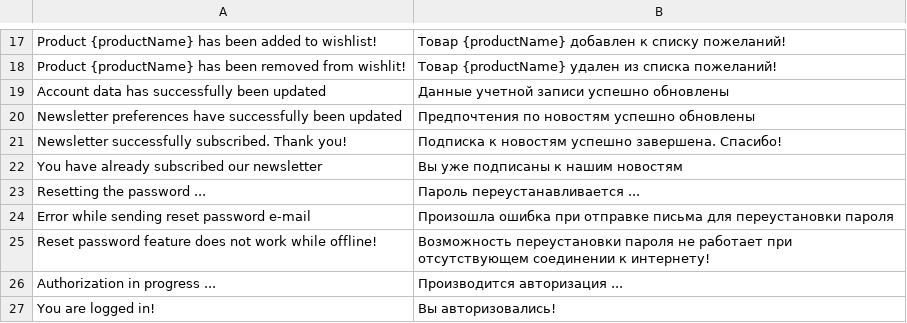
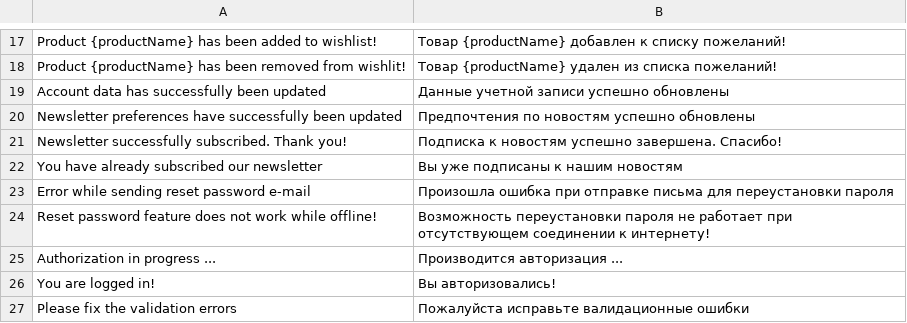
Before and after one commit to vuestorefront/vue-storefront, a CSV file: core/i18n/resource/i18n/ru-RU.csv, drawn as a sheet; only a part is shown, gaps mark what is left out; the shorter side is filled out with more unchanged rows.

```diff
--- a/core/i18n/resource/i18n/ru-RU.csv
+++ b/core/i18n/resource/i18n/ru-RU.csv
@@ -22,3 +22,2 @@
 "You have already subscribed our newsletter","Вы уже подписаны к нашим новостям"
-"Resetting the password ... ","Пароль переустанавливается ... "
 "Error while sending reset password e-mail","Произошла ошибка при отправке письма для переустановки пароля"
```
Also changed, not shown: core/i18n/resource/i18n/de-DE.csv, core/i18n/resource/i18n/es-ES.csv, 7 other files.
